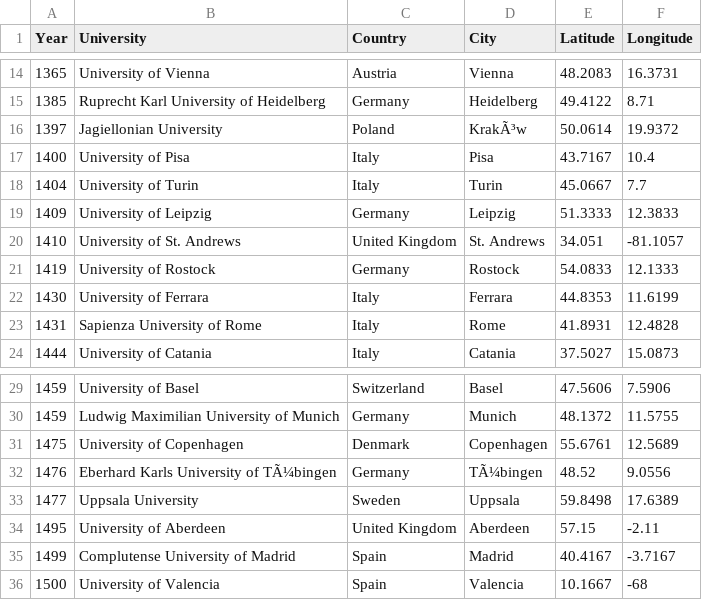
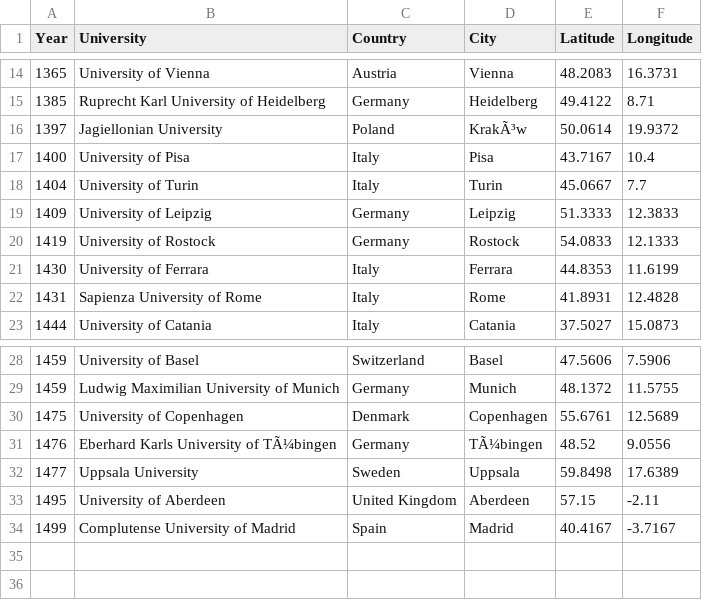
Before and after one commit to LucaBernardiProjects/FIT3179_A2, a CSV file: Data/pre1500_unis.csv, drawn as a sheet; only a part is shown, gaps mark what is left out.

```diff
--- a/Data/pre1500_unis.csv
+++ b/Data/pre1500_unis.csv
@@ -19,3 +19,2 @@
 1409,University of Leipzig,Germany,Leipzig,51.3333,12.3833
-1410,University of St. Andrews,United Kingdom,St. Andrews,34.051,-81.1057
 1419,University of Rostock,Germany,Rostock,54.0833,12.1333
@@ -35,2 +34 @@
 1499,Complutense University of Madrid,Spain,Madrid,40.4167,-3.7167
-1500,University of Valencia,Spain,Valencia,10.1667,-68
```
Also changed, not shown: 3 other files.
